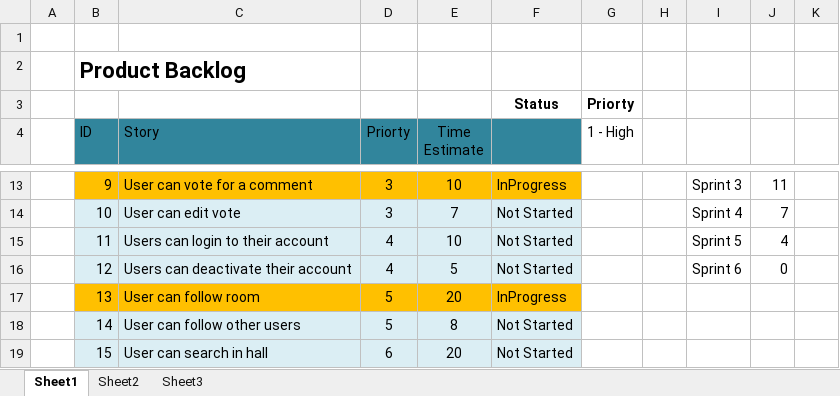
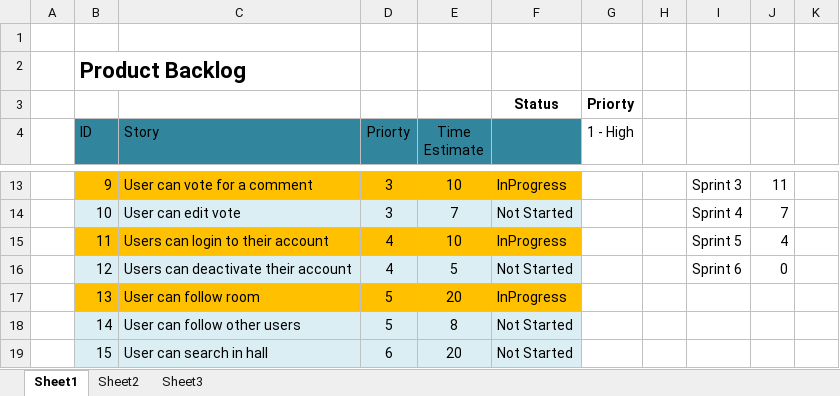
Before and after one commit to OZMOPOL/Documentation, an Excel workbook: ProductBacklog/Product-Backlog.xlsx, sheet Sheet1, drawn as a sheet; only a part is shown, gaps mark what is left out; values as stored, in another font and other column widths than the file's, no borders; charts and pictures not drawn; the diff names each change by its address in the sheet, - before the commit and + after, or states it on an @@ line.

```diff
--- a/ProductBacklog/Product-Backlog.xlsx (sheet Sheet1)
+++ b/ProductBacklog/Product-Backlog.xlsx (sheet Sheet1)
-B15:F15 fill: #DBEEF4
+B15:F15 fill: #FFC000
-F15: Not Started
+F15: InProgress
```
Also changed, not shown: charts or pictures, SprintBacklog/Sprint-Backlog.xlsx.
